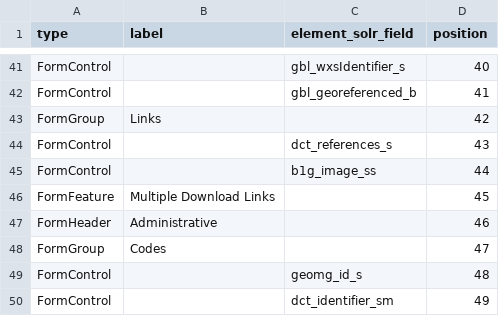
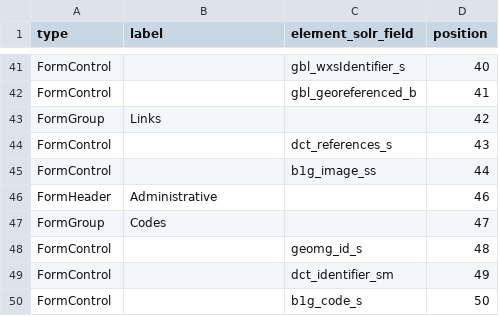
Before and after one commit to geobtaa/geoblacklight_admin, a CSV file: db/seeds_form_elements.csv, drawn as a sheet; only a part is shown, gaps mark what is left out; the shorter side is filled out with more unchanged rows; the diff names each change by its address in the sheet, - before the commit and + after, or states it on an @@ line.

```diff
--- a/db/seeds_form_elements.csv
+++ b/db/seeds_form_elements.csv
-row 46: FormFeature | Multiple Download Links |  | 45
```
Also changed, not shown: 10 other files.
